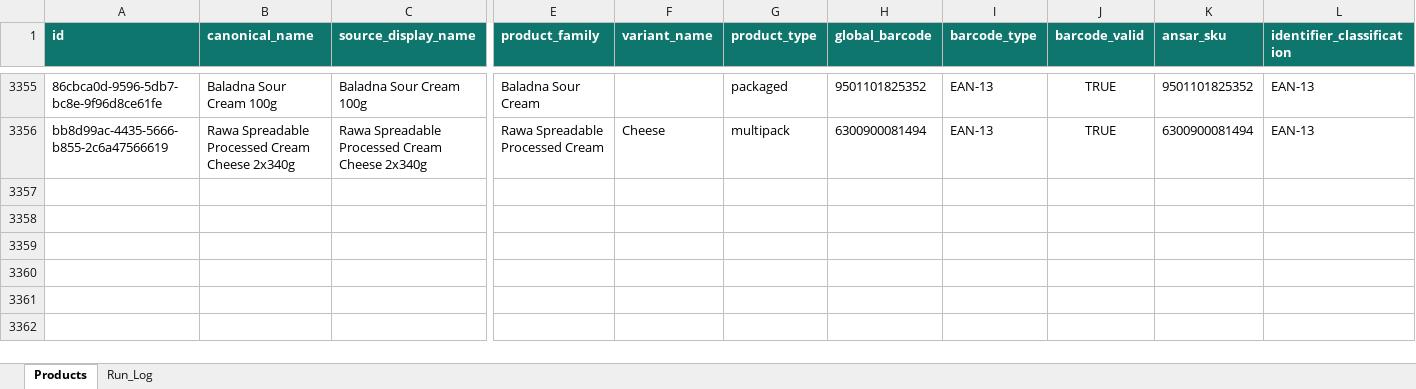
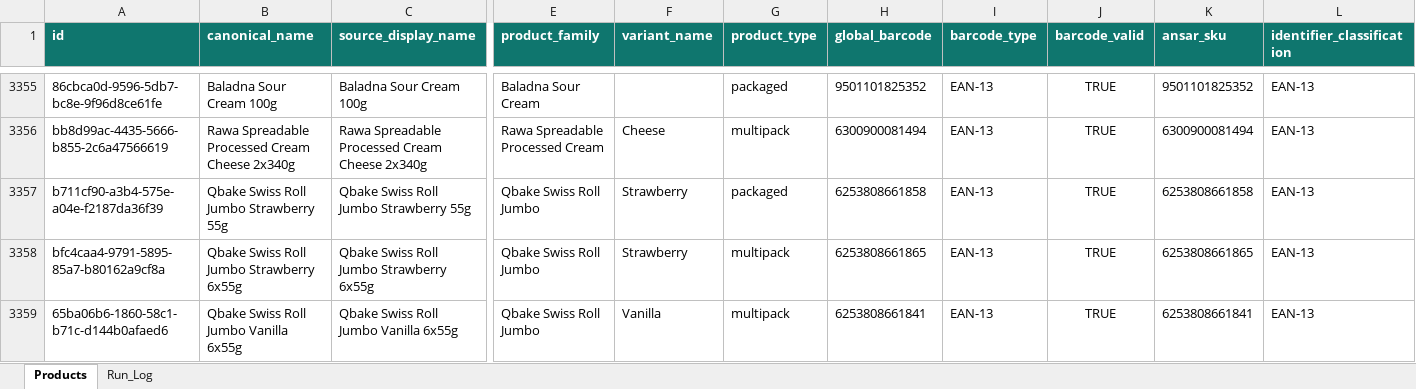
Before and after one commit to arham6212/product-expiry-management, an Excel workbook: data/ansar_gallery_product_catalog.xlsx, sheet Products, drawn as a sheet; only a part is shown, gaps mark what is left out; values as stored, in another font and other column widths than the file's, no borders; table styles not drawn; rows hold the shown columns only; the diff names each change by its address in the sheet, - before the commit and + after, or states it on an @@ line.

```diff
--- a/data/ansar_gallery_product_catalog.xlsx (sheet Products)
+++ b/data/ansar_gallery_product_catalog.xlsx (sheet Products)
+row 3357: b711cf90-a3b4-575e-a04e-f2187da36f39 | Qbake Swiss Roll Jumbo Strawberry 55g | Qbake Swiss Roll Jumbo Strawberry 55g | Qbake Swiss Roll Jumbo | Strawberry | packaged | 6253808661858 | EAN-13 | TRUE | 6253808661858 | EAN-13
+row 3358: bfc4caa4-9791-5895-85a7-b80162a9cf8a | Qbake Swiss Roll Jumbo Strawberry 6x55g | Qbake Swiss Roll Jumbo Strawberry 6x55g | Qbake Swiss Roll Jumbo | Strawberry | multipack | 6253808661865 | EAN-13 | TRUE | 6253808661865 | EAN-13
+row 3359: 65ba06b6-1860-58c1-b71c-d144b0afaed6 | Qbake Swiss Roll Jumbo Vanilla 6x55g | Qbake Swiss Roll Jumbo Vanilla 6x55g | Qbake Swiss Roll Jumbo | Vanilla | multipack | 6253808661841 | EAN-13 | TRUE | 6253808661841 | EAN-13
```
Also changed, not shown: sheet Run_Log, 3 other files.
